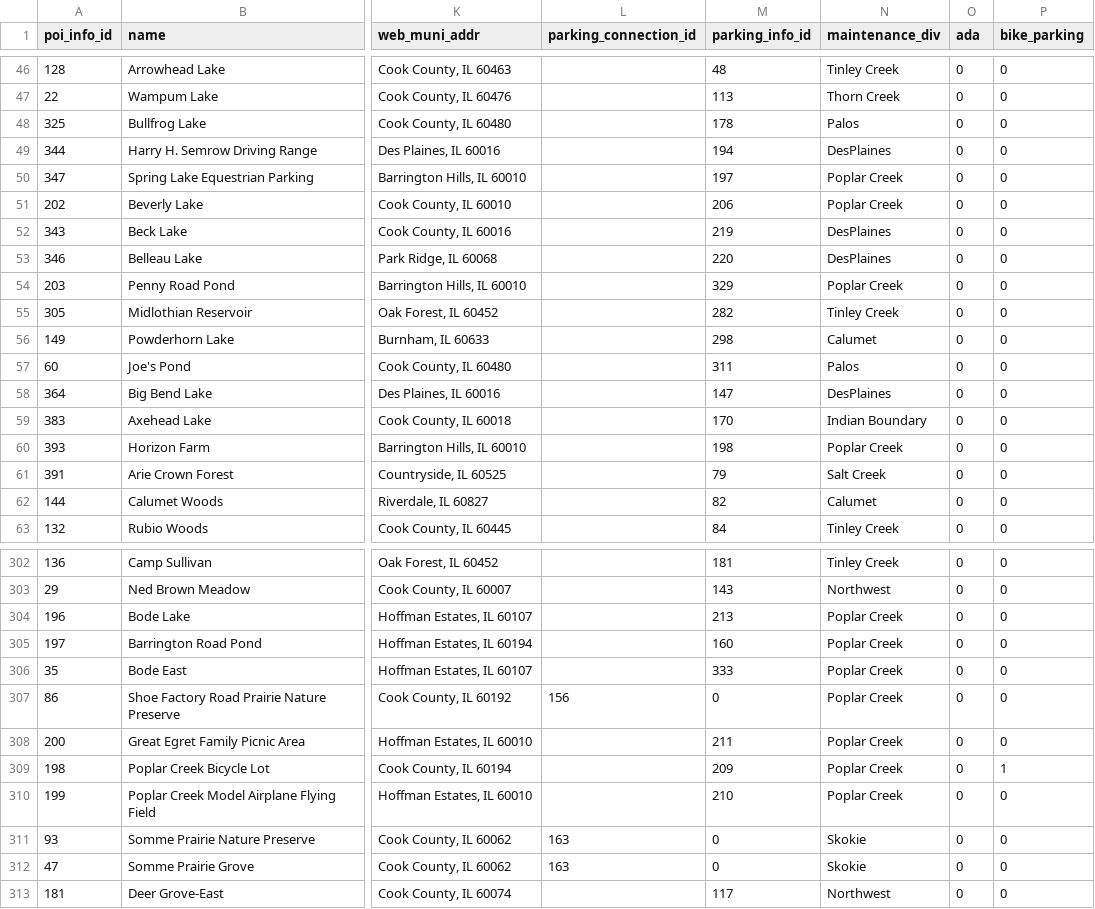
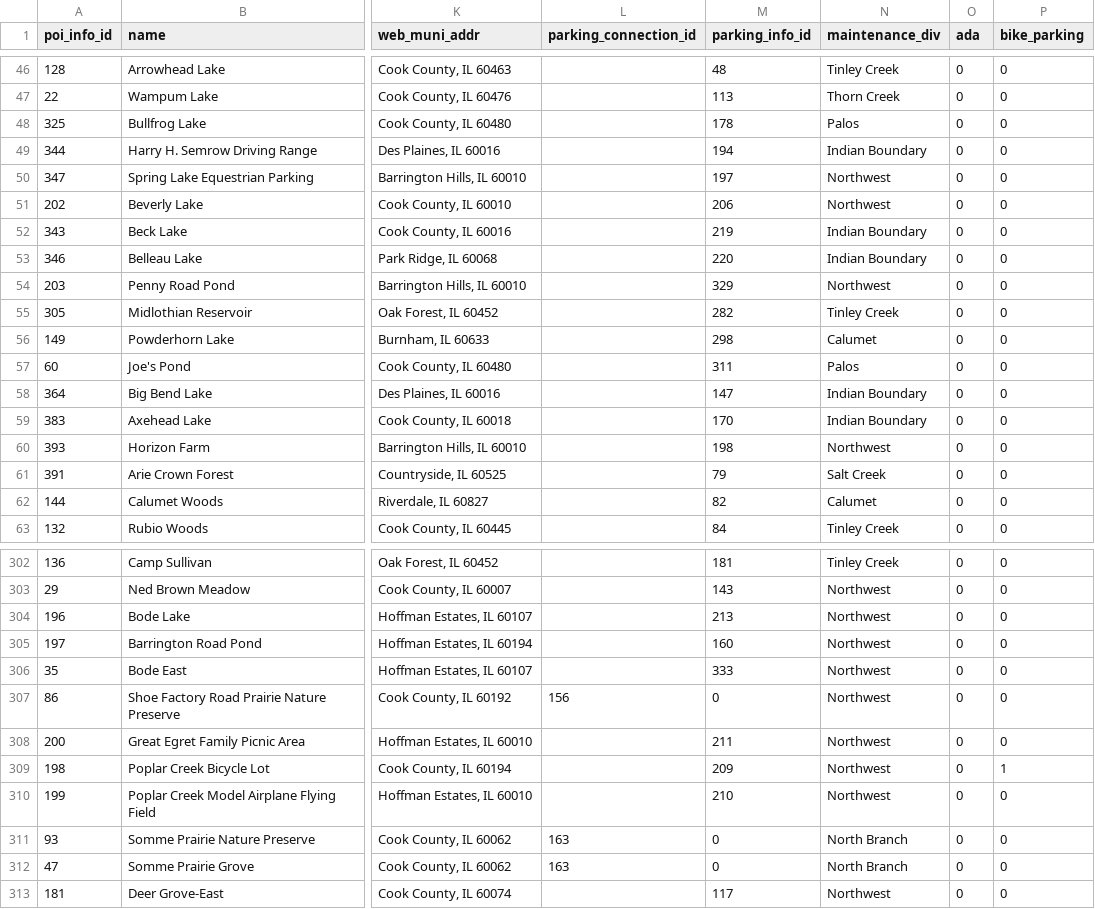
Before and after one commit to fpdcc/webmap_data_updates, a CSV file: map data/points_of_interest.csv, drawn as a sheet; only a part is shown, gaps mark what is left out; the diff covers the shown part only; the diff names each change by its address in the sheet, - before the commit and + after, or states it on an @@ line.

Commit message:
updates of maintenance_div in pois and trail alignments. 5-16-17

```diff
--- a/map data/points_of_interest.csv
+++ b/map data/points_of_interest.csv
-N49 (maintenance_div): DesPlaines
+N49 (maintenance_div): Indian Boundary
-N50:N51 (maintenance_div): Poplar Creek
+N50:N51 (maintenance_div): Northwest
-N52:N53 (maintenance_div): DesPlaines
+N52:N53 (maintenance_div): Indian Boundary
-N54 (maintenance_div): Poplar Creek
+N54 (maintenance_div): Northwest
-N58 (maintenance_div): DesPlaines
+N58 (maintenance_div): Indian Boundary
-N60 (maintenance_div): Poplar Creek
+N60 (maintenance_div): Northwest
-N304:N310 (maintenance_div): Poplar Creek
+N304:N310 (maintenance_div): Northwest
-N311:N312 (maintenance_div): Skokie
+N311:N312 (maintenance_div): North Branch
```
Also changed, not shown: 71 edited cells elsewhere in this file, 1 other file.
